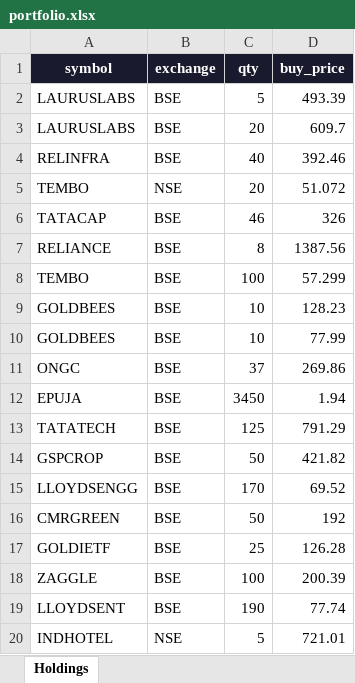
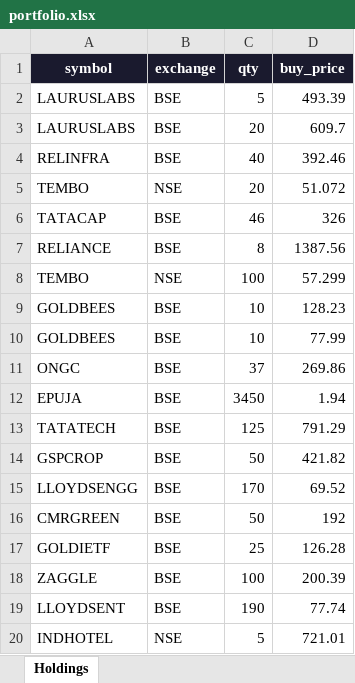
Before and after one commit to vatsalshah123/alerts, an Excel workbook: portfolio.xlsx, sheet Holdings, drawn as a sheet; values as stored, in another font and other column widths than the file's, no borders; the diff names each change by its address in the sheet, - before the commit and + after, or states it on an @@ line.

```diff
--- a/portfolio.xlsx (sheet Holdings)
+++ b/portfolio.xlsx (sheet Holdings)
-B8 (exchange): BSE
+B8 (exchange): NSE
```
Also changed, not shown: 6 other files.
